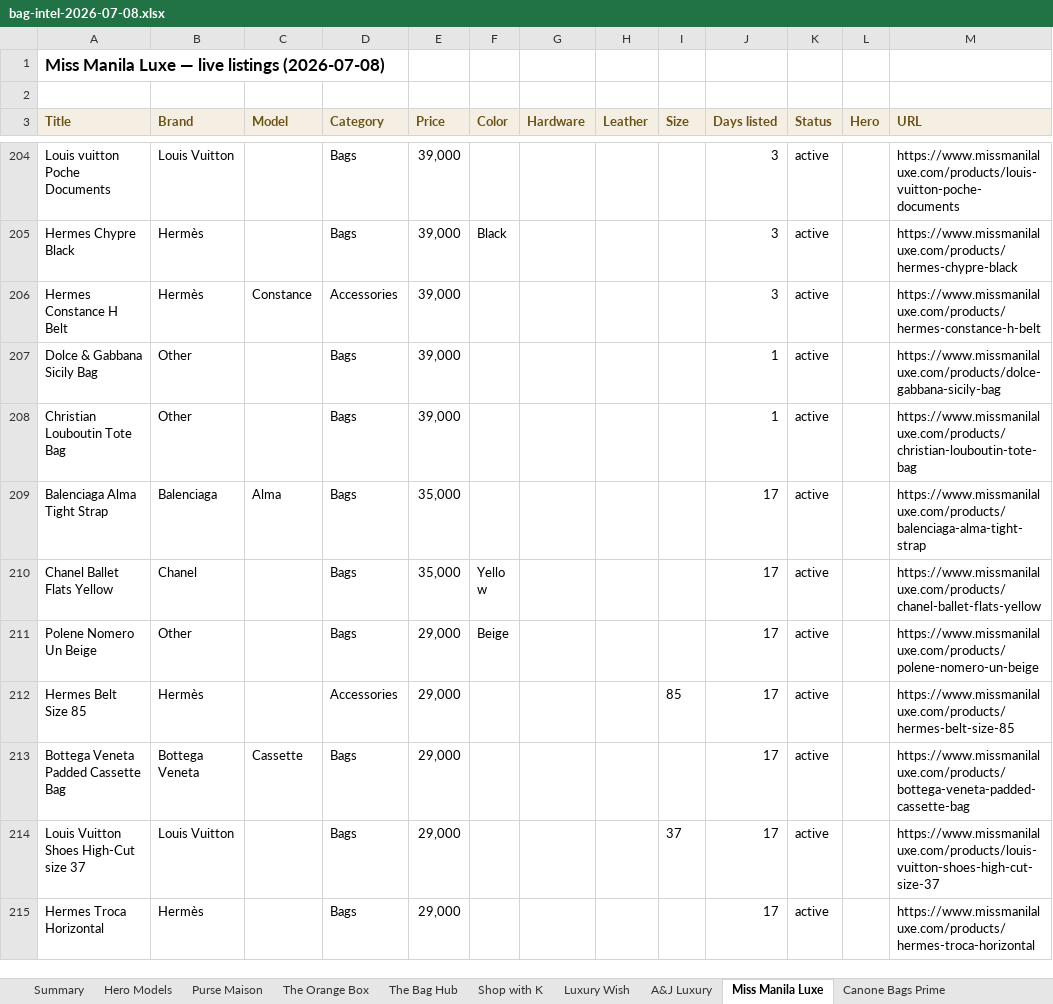
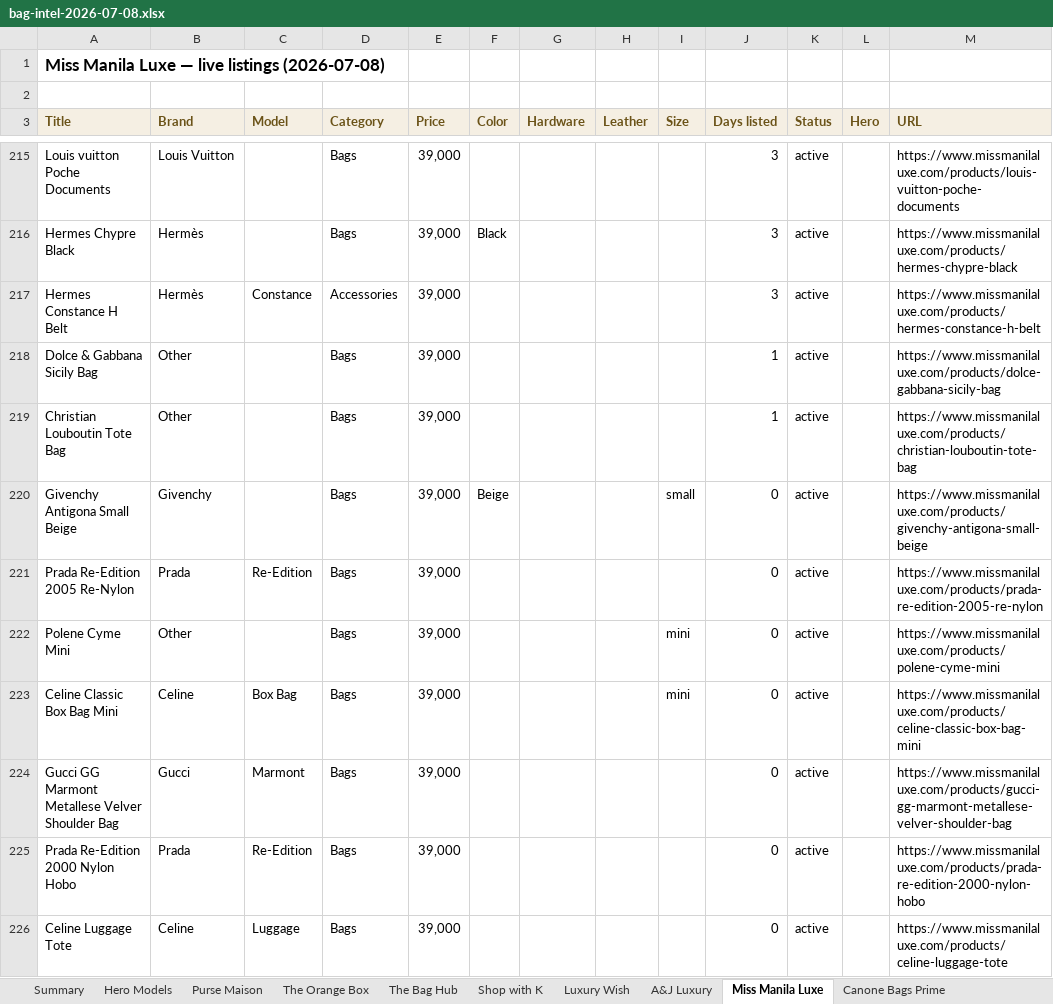
Before and after one commit to rbbincal-cpu/bag-intel, an Excel workbook: exports/bag-intel-2026-07-08.xlsx, sheet Miss Manila Luxe, drawn as a sheet; only a part is shown, gaps mark what is left out; the shorter side is filled out with more unchanged rows; values as stored, in another font and other column widths than the file's, no borders; the diff covers the shown part only; the diff names each change by its address in the sheet, - before the commit and + after, or states it on an @@ line.

```diff
--- a/exports/bag-intel-2026-07-08.xlsx (sheet Miss Manila Luxe)
+++ b/exports/bag-intel-2026-07-08.xlsx (sheet Miss Manila Luxe)
+row 220: Givenchy Antigona Small Beige | Givenchy |  | Bags | 39,000 | Beige |  |  | small | 0 | active |  | https://www.missmanilaluxe.com/products/givenchy-antigona-small-beige
+row 221: Prada Re-Edition 2005 Re-Nylon | Prada | Re-Edition | Bags | 39,000 |  |  |  |  | 0 | active |  | https://www.missmanilaluxe.com/products/prada-re-edition-2005-re-nylon
+row 222: Polene Cyme Mini | Other |  | Bags | 39,000 |  |  |  | mini | 0 | active |  | https://www.missmanilaluxe.com/products/polene-cyme-mini
+row 223: Celine Classic Box Bag Mini | Celine | Box Bag | Bags | 39,000 |  |  |  | mini | 0 | active |  | https://www.missmanilaluxe.com/products/celine-classic-box-bag-mini
+row 224: Gucci GG Marmont Metallese Velver Shoulder Bag | Gucci | Marmont | Bags | 39,000 |  |  |  |  | 0 | active |  | https://www.missmanilaluxe.com/products/gucci-gg-marmont-metallese-velver-shoulder-bag
+row 225: Prada Re-Edition 2000 Nylon Hobo | Prada | Re-Edition | Bags | 39,000 |  |  |  |  | 0 | active |  | https://www.missmanilaluxe.com/products/prada-re-edition-2000-nylon-hobo
+row 226: Celine Luggage Tote | Celine | Luggage | Bags | 39,000 |  |  |  |  | 0 | active |  | https://www.missmanilaluxe.com/products/celine-luggage-tote
```
Also changed, not shown: 26 added rows elsewhere in this sheet, sheet Purse Maison, sheet The Bag Hub, sheet Summary, sheet Canone Bags Prime, sheet Hero Models, 2 other files.
